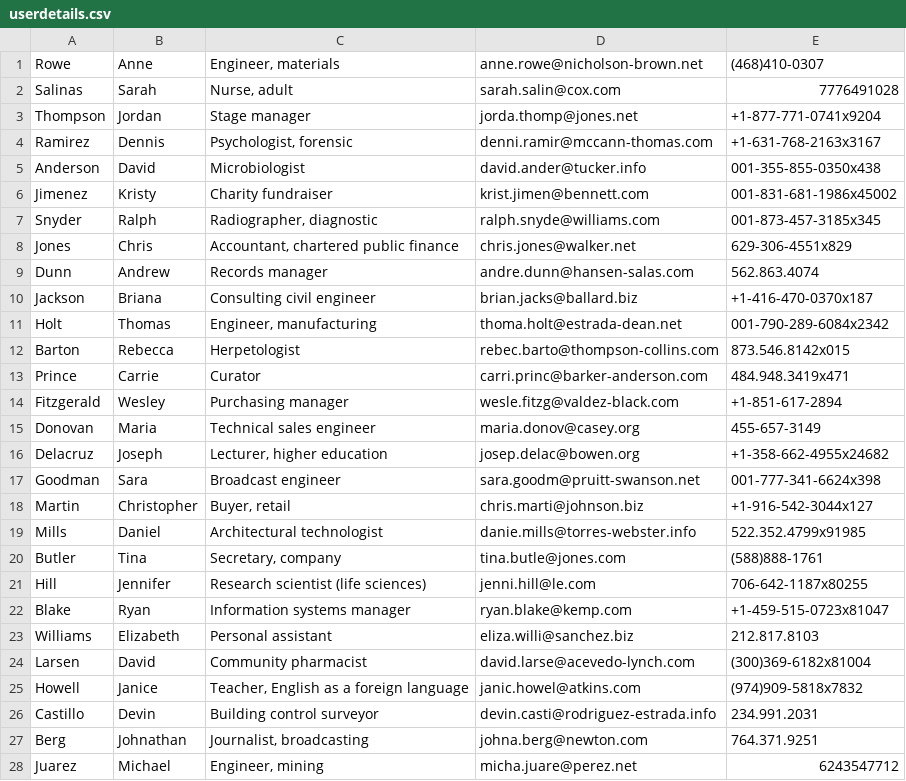
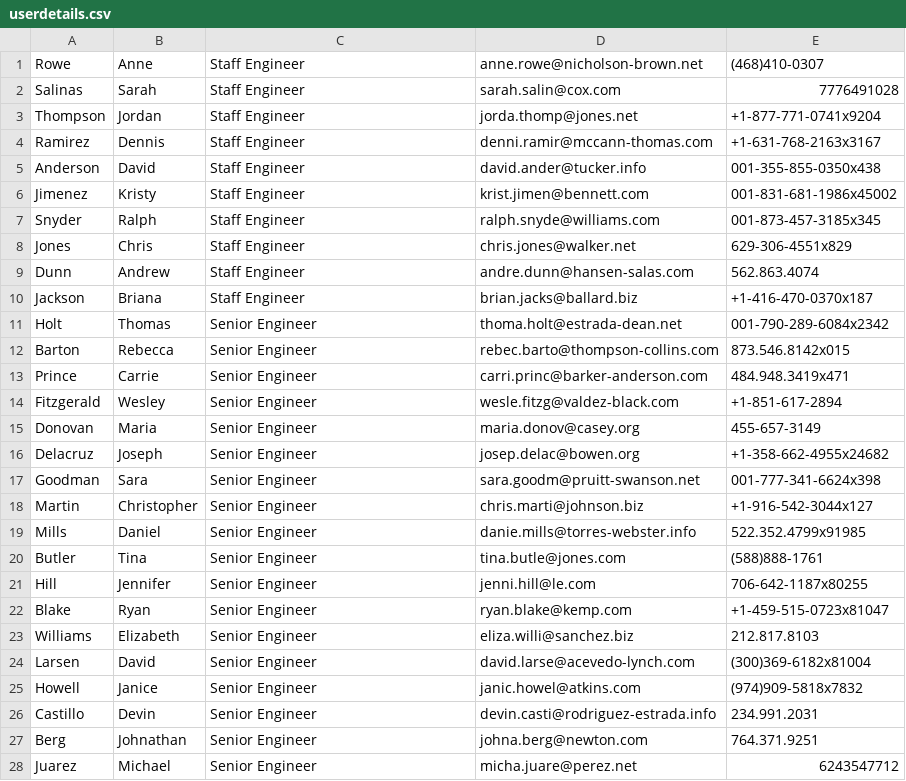
Before and after one commit to Althaf-S/Employee_info_generator, a CSV file: userdetails.csv, drawn as a sheet; only a part is shown; the diff covers the shown part only.

Commit message:
Fixed designation.sql and userdetails.csv
Fixes #1

```diff
--- a/userdetails.csv
+++ b/userdetails.csv
@@ -1,28 +1,28 @@
-Rowe,Anne,"Engineer, materials",anne.rowe@nicholson-brown.net,(468)410-0307
-Salinas,Sarah,"Nurse, adult",sarah.salin@cox.com,7776491028
-Thompson,Jordan,Stage manager,jorda.thomp@jones.net,+1-877-771-0741x9204
-Ramirez,Dennis,"Psychologist, forensic",denni.ramir@mccann-thomas.com,+1-631-768-2163x3167
-Anderson,David,Microbiologist,david.ander@tucker.info,001-355-855-0350x438
-Jimenez,Kristy,Charity fundraiser,krist.jimen@bennett.com,001-831-681-1986x45002
-Snyder,Ralph,"Radiographer, diagnostic",ralph.snyde@williams.com,001-873-457-3185x345
-Jones,Chris,"Accountant, chartered public finance",chris.jones@walker.net,629-306-4551x829
-Dunn,Andrew,Records manager,andre.dunn@hansen-salas.com,562.863.4074
-Jackson,Briana,Consulting civil engineer,brian.jacks@ballard.biz,+1-416-470-0370x187
-Holt,Thomas,"Engineer, manufacturing",thoma.holt@estrada-dean.net,001-790-289-6084x2342
-Barton,Rebecca,Herpetologist,rebec.barto@thompson-collins.com,873.546.8142x015
-Prince,Carrie,Curator,carri.princ@barker-anderson.com,484.948.3419x471
-Fitzgerald,Wesley,Purchasing manager,wesle.fitzg@valdez-black.com,+1-851-617-2894
-Donovan,Maria,Technical sales engineer,maria.donov@casey.org,455-657-3149
-Delacruz,Joseph,"Lecturer, higher education",josep.delac@bowen.org,+1-358-662-4955x24682
-Goodman,Sara,Broadcast engineer,sara.goodm@pruitt-swanson.net,001-777-341-6624x398
-Martin,Christopher,"Buyer, retail",chris.marti@johnson.biz,+1-916-542-3044x127
-Mills,Daniel,Architectural technologist,danie.mills@torres-webster.info,522.352.4799x91985
-Butler,Tina,"Secretary, company",tina.butle@jones.com,(588)888-1761
-Hill,Jennifer,Research scientist (life sciences),jenni.hill@le.com,706-642-1187x80255
-Blake,Ryan,Information systems manager,ryan.blake@kemp.com,+1-459-515-0723x81047
-Williams,Elizabeth,Personal assistant,eliza.willi@sanchez.biz,212.817.8103
-Larsen,David,Community pharmacist,david.larse@acevedo-lynch.com,(300)369-6182x81004
-Howell,Janice,"Teacher, English as a foreign language",janic.howel@atkins.com,(974)909-5818x7832
-Castillo,Devin,Building control surveyor,devin.casti@rodriguez-estrada.info,234.991.2031
-Berg,Johnathan,"Journalist, broadcasting",johna.berg@newton.com,764.371.9251
-Juarez,Michael,"Engineer, mining",micha.juare@perez.net,6243547712
+Rowe,Anne,Staff Engineer,anne.rowe@nicholson-brown.net,(468)410-0307
+Salinas,Sarah,Staff Engineer,sarah.salin@cox.com,7776491028
+Thompson,Jordan,Staff Engineer,jorda.thomp@jones.net,+1-877-771-0741x9204
+Ramirez,Dennis,Staff Engineer,denni.ramir@mccann-thomas.com,+1-631-768-2163x3167
+Anderson,David,Staff Engineer,david.ander@tucker.info,001-355-855-0350x438
+Jimenez,Kristy,Staff Engineer,krist.jimen@bennett.com,001-831-681-1986x45002
+Snyder,Ralph,Staff Engineer,ralph.snyde@williams.com,001-873-457-3185x345
+Jones,Chris,Staff Engineer,chris.jones@walker.net,629-306-4551x829
+Dunn,Andrew,Staff Engineer,andre.dunn@hansen-salas.com,562.863.4074
+Jackson,Briana,Staff Engineer,brian.jacks@ballard.biz,+1-416-470-0370x187
+Holt,Thomas,Senior Engineer,thoma.holt@estrada-dean.net,001-790-289-6084x2342
+Barton,Rebecca,Senior Engineer,rebec.barto@thompson-collins.com,873.546.8142x015
+Prince,Carrie,Senior Engineer,carri.princ@barker-anderson.com,484.948.3419x471
+Fitzgerald,Wesley,Senior Engineer,wesle.fitzg@valdez-black.com,+1-851-617-2894
+Donovan,Maria,Senior Engineer,maria.donov@casey.org,455-657-3149
+Delacruz,Joseph,Senior Engineer,josep.delac@bowen.org,+1-358-662-4955x24682
+Goodman,Sara,Senior Engineer,sara.goodm@pruitt-swanson.net,001-777-341-6624x398
+Martin,Christopher,Senior Engineer,chris.marti@johnson.biz,+1-916-542-3044x127
+Mills,Daniel,Senior Engineer,danie.mills@torres-webster.info,522.352.4799x91985
+Butler,Tina,Senior Engineer,tina.butle@jones.com,(588)888-1761
+Hill,Jennifer,Senior Engineer,jenni.hill@le.com,706-642-1187x80255
+Blake,Ryan,Senior Engineer,ryan.blake@kemp.com,+1-459-515-0723x81047
+Williams,Elizabeth,Senior Engineer,eliza.willi@sanchez.biz,212.817.8103
+Larsen,David,Senior Engineer,david.larse@acevedo-lynch.com,(300)369-6182x81004
+Howell,Janice,Senior Engineer,janic.howel@atkins.com,(974)909-5818x7832
+Castillo,Devin,Senior Engineer,devin.casti@rodriguez-estrada.info,234.991.2031
+Berg,Johnathan,Senior Engineer,johna.berg@newton.com,764.371.9251
+Juarez,Michael,Senior Engineer,micha.juare@perez.net,6243547712
```
Also changed, not shown: 72 edited cells elsewhere in this file.
